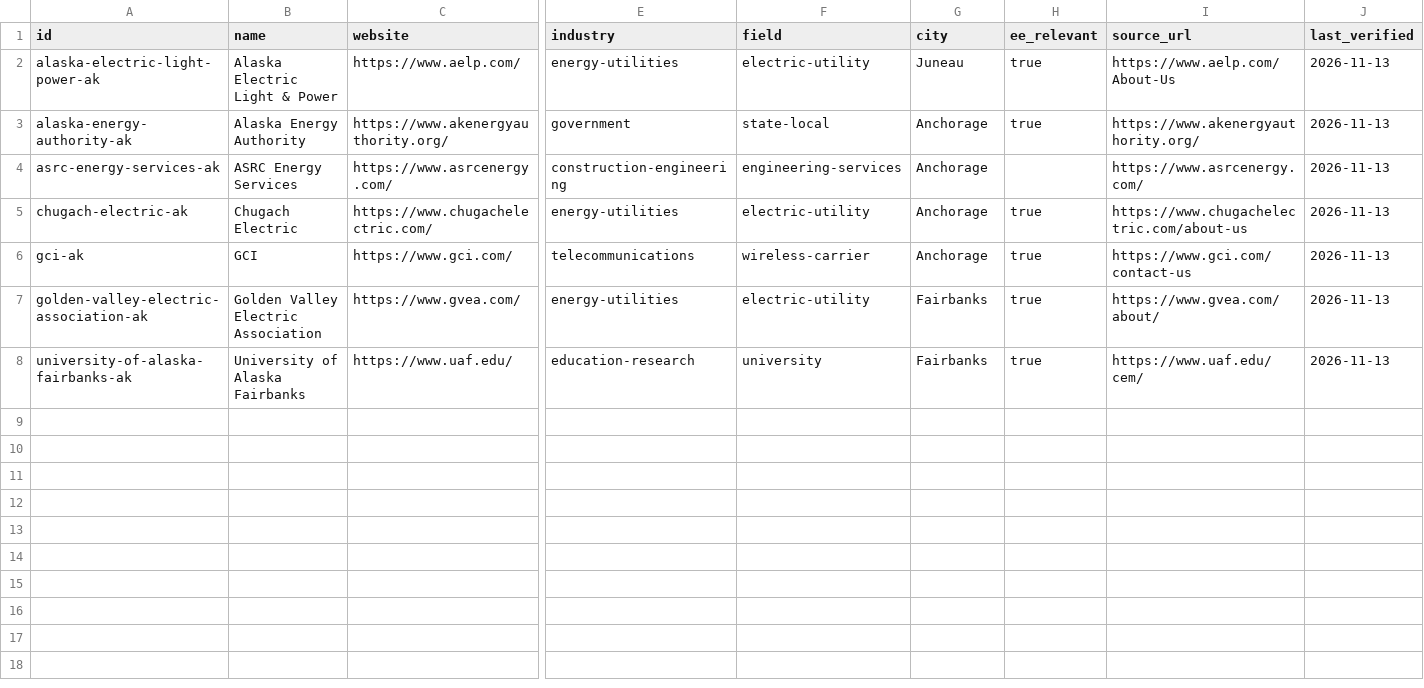
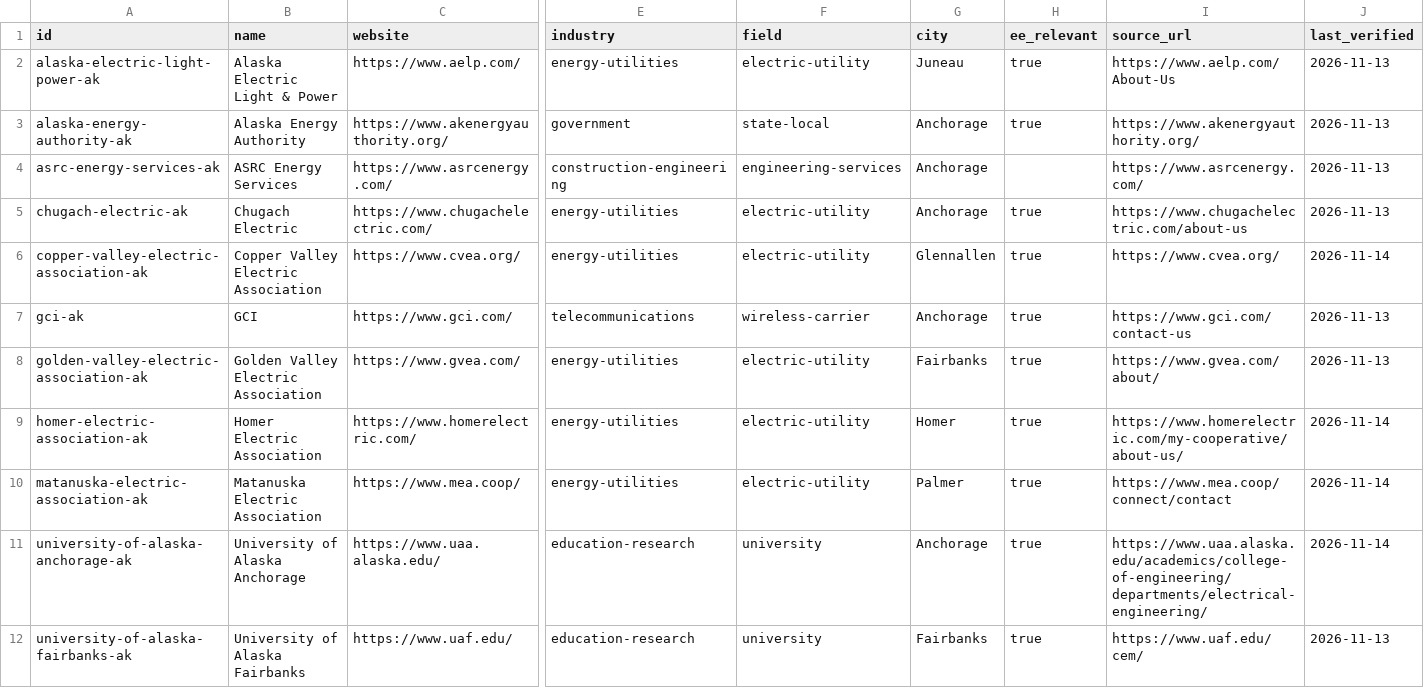
Before and after one commit to edwardasilva/company-lists, a CSV file: data/us/ak/alaska.csv, drawn as a sheet; only a part is shown, gaps mark what is left out; rows hold the shown columns only; the diff names each change by its address in the sheet, - before the commit and + after, or states it on an @@ line.

```diff
--- a/data/us/ak/alaska.csv
+++ b/data/us/ak/alaska.csv
+row 6: copper-valley-electric-association-ak | Copper Valley Electric Association | https://www.cvea.org/ | energy-utilities | electric-utility | Glennallen | true | https://www.cvea.org/ | 2026-11-14
+row 9: homer-electric-association-ak | Homer Electric Association | https://www.homerelectric.com/ | energy-utilities | electric-utility | Homer | true | https://www.homerelectric.com/my-cooperative/about-us/ | 2026-11-14
+row 10: matanuska-electric-association-ak | Matanuska Electric Association | https://www.mea.coop/ | energy-utilities | electric-utility | Palmer | true | https://www.mea.coop/connect/contact | 2026-11-14
+row 11: university-of-alaska-anchorage-ak | University of Alaska Anchorage | https://www.uaa.alaska.edu/ | education-research | university | Anchorage | true | https://www.uaa.alaska.edu/academics/college-of-engineering/departments/electrical-engineering/ | 2026-11-14
```
